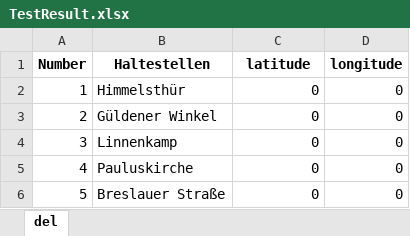
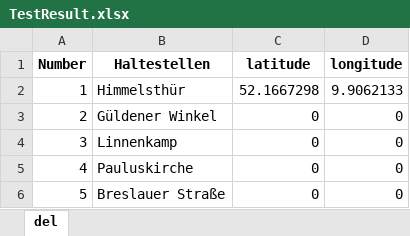
Before and after one commit to Majd933/BusLine, an Excel workbook: TestResult.xlsx, sheet del, drawn as a sheet; values as stored, in another font and other column widths than the file's, no borders; the diff names each change by its address in the sheet, - before the commit and + after, or states it on an @@ line.

```diff
--- a/TestResult.xlsx (sheet del)
+++ b/TestResult.xlsx (sheet del)
-C2 (latitude): 0
+C2 (latitude): 52.1667298
-D2 (longitude): 0
+D2 (longitude): 9.9062133
```
Also changed, not shown: 6 other files.
